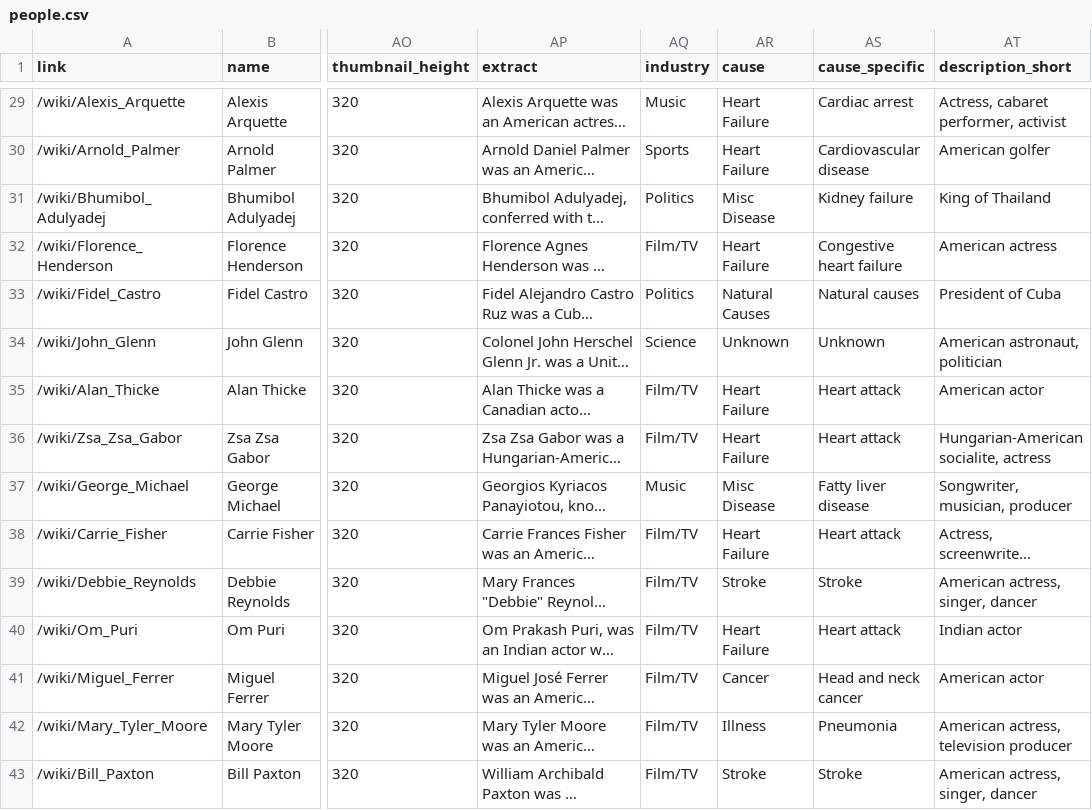
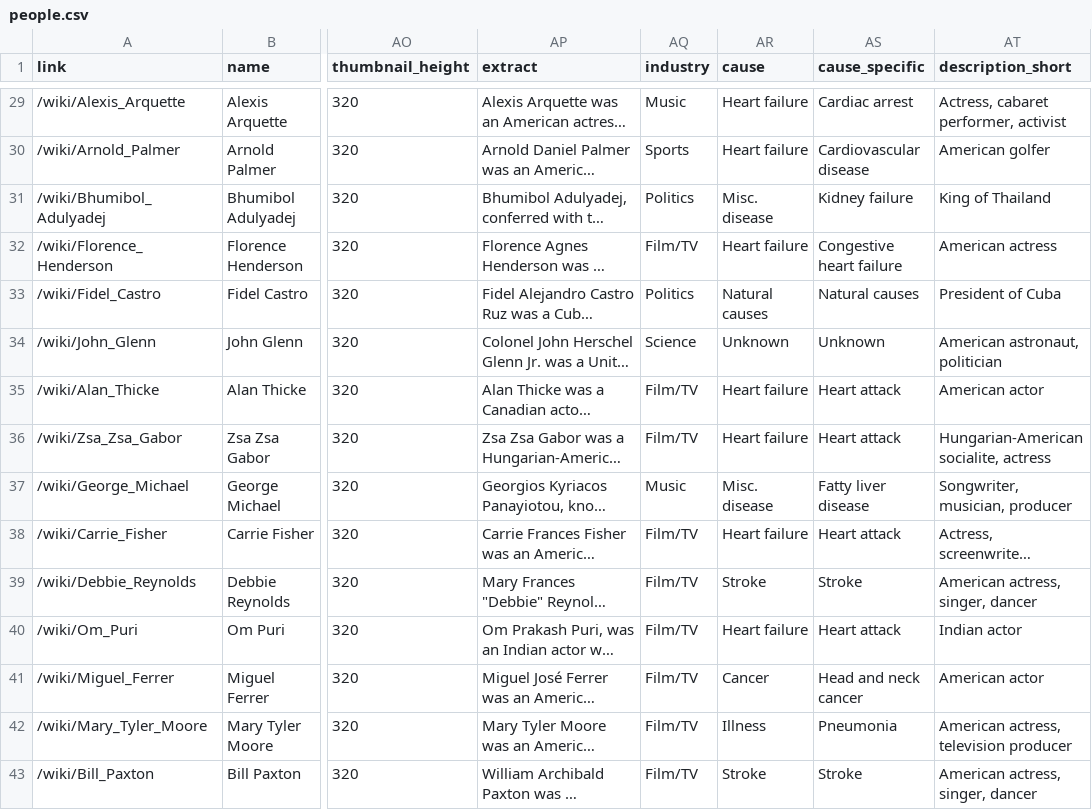
Before and after one commit to the-pudding/wiki-death-data, a CSV file: web-data/people.csv, drawn as a sheet; only a part is shown, gaps mark what is left out; long unchanged cells end in …; the diff covers the shown part only; the diff names each change by its address in the sheet, - before the commit and + after, or states it on an @@ line.

```diff
--- a/web-data/people.csv
+++ b/web-data/people.csv
-AR29:AR30 (cause): Heart Failure
+AR29:AR30 (cause): Heart failure
-AR31 (cause): Misc Disease
+AR31 (cause): Misc. disease
-AR32 (cause): Heart Failure
+AR32 (cause): Heart failure
-AR33 (cause): Natural Causes
+AR33 (cause): Natural causes
-AR35:AR36 (cause): Heart Failure
+AR35:AR36 (cause): Heart failure
-AR37 (cause): Misc Disease
+AR37 (cause): Misc. disease
-AR38 (cause): Heart Failure
+AR38 (cause): Heart failure
-AR40 (cause): Heart Failure
+AR40 (cause): Heart failure
```
Also changed, not shown: 2 removed rows and 33 edited cells elsewhere in this file, web-data/perspective.csv, 3 other files.
